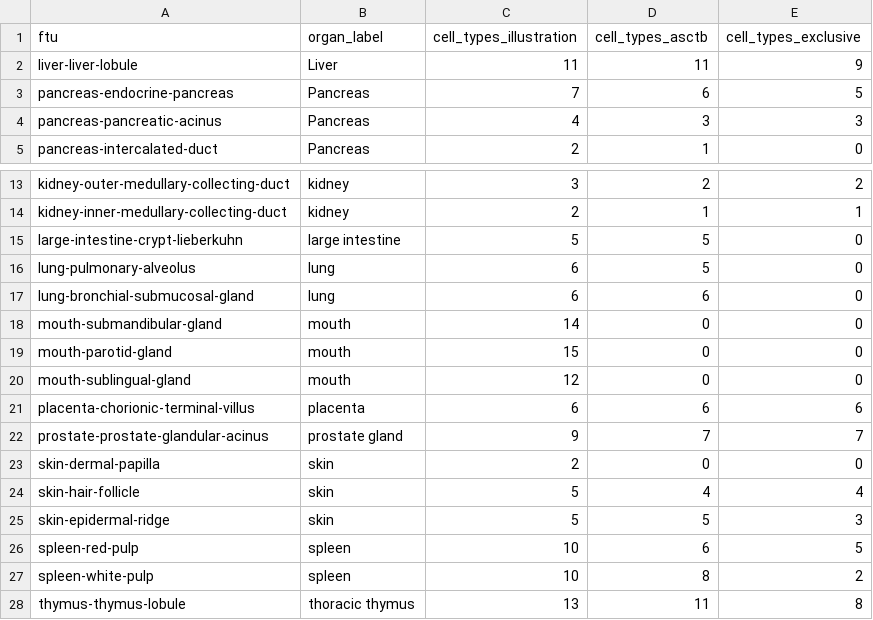
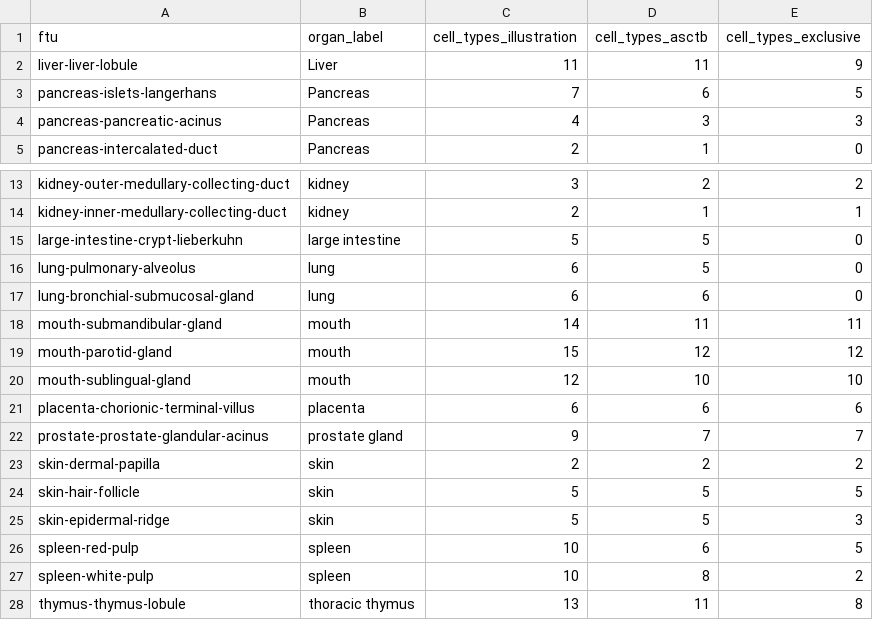
Before and after one commit to cns-iu/hra-ftu-explorer-supporting-information, a CSV file: data-preprocessor/reports/cell_types_in_ftu_report.csv, drawn as a sheet; only a part is shown, gaps mark what is left out.

```diff
--- a/data-preprocessor/reports/cell_types_in_ftu_report.csv
+++ b/data-preprocessor/reports/cell_types_in_ftu_report.csv
@@ -2,3 +2,3 @@ ftu,organ_label,cell_types_illustration,cell_types_asctb,cell_types_exclusive
 liver-liver-lobule,Liver,11,11,9
-pancreas-endocrine-pancreas,Pancreas,7,6,5
+pancreas-islets-langerhans,Pancreas,7,6,5
 pancreas-pancreatic-acinus,Pancreas,4,3,3
@@ -17,9 +17,9 @@ lung-pulmonary-alveolus,lung,6,5,0
 lung-bronchial-submucosal-gland,lung,6,6,0
-mouth-submandibular-gland,mouth,14,0,0
-mouth-parotid-gland,mouth,15,0,0
-mouth-sublingual-gland,mouth,12,0,0
+mouth-submandibular-gland,mouth,14,11,11
+mouth-parotid-gland,mouth,15,12,12
+mouth-sublingual-gland,mouth,12,10,10
 placenta-chorionic-terminal-villus,placenta,6,6,6
 prostate-prostate-glandular-acinus,prostate gland,9,7,7
-skin-dermal-papilla,skin,2,0,0
-skin-hair-follicle,skin,5,4,4
+skin-dermal-papilla,skin,2,2,2
+skin-hair-follicle,skin,5,5,5
 skin-epidermal-ridge,skin,5,5,3
```
Also changed, not shown: data-preprocessor/reports/cell_types_under_10_cells_per_ftu.csv, data-preprocessor/reports/cells_per_cell_type_per_ftu.csv, 11 other files.
